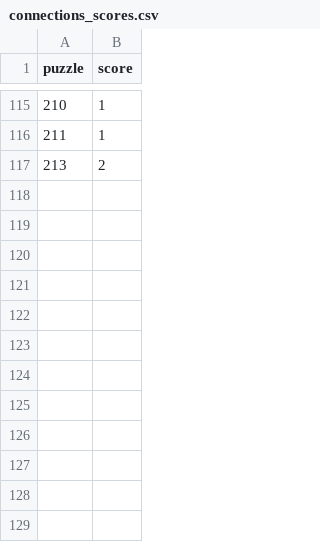
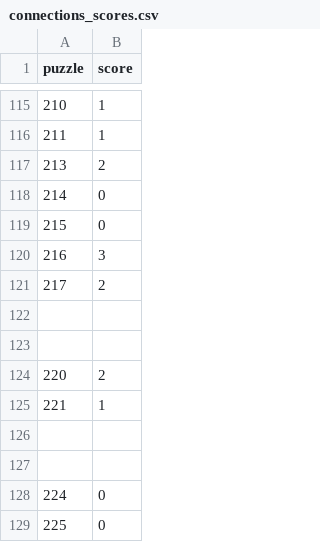
Before and after one commit to jdonland/jdonland.github.io, a CSV file: posts/connections_scores/connections_scores.csv, drawn as a sheet; only a part is shown, gaps mark what is left out.

```diff
--- a/posts/connections_scores/connections_scores.csv
+++ b/posts/connections_scores/connections_scores.csv
@@ -117 +117,13 @@ puzzle,score
 213,2
+214,0
+215,0
+216,3
+217,2
+,
+,
+220,2
+221,1
+,
+,
+224,0
+225,0
```
Also changed, not shown: posts/crossword_times/crossword_times.csv, posts/wordle_scores/wordle_scores.csv.
